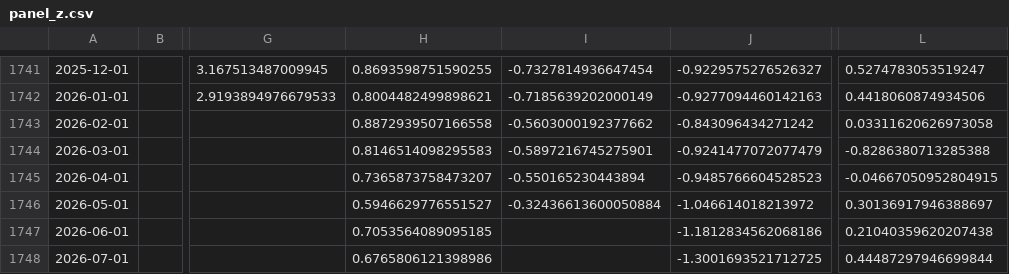
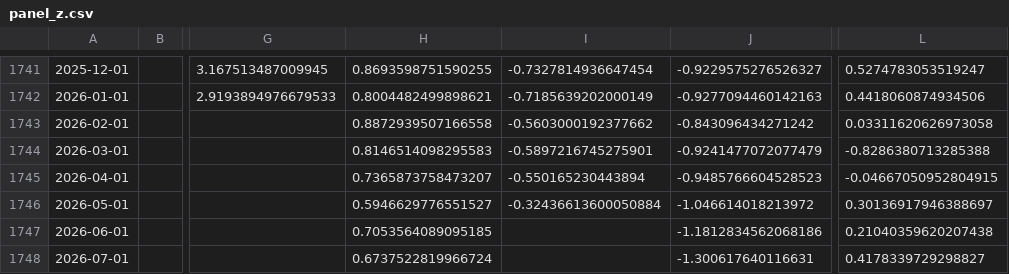
Before and after one commit to Akiravince/vigilance-pre-krach, a CSV file: data/history/panel_z.csv, drawn as a sheet; only a part is shown, gaps mark what is left out; the diff names each change by its address in the sheet, - before the commit and + after, or states it on an @@ line.

```diff
--- a/data/history/panel_z.csv
+++ b/data/history/panel_z.csv
-H1748: 0.6765806121398986
+H1748: 0.6737522819966724
-J1748: -1.3001693521712725
+J1748: -1.300617640116631
-L1748: 0.44487297946699844
+L1748: 0.4178339729298827
```
Also changed, not shown: data/history/composite.csv, data/history/sign_scores.csv, 2 other files.
